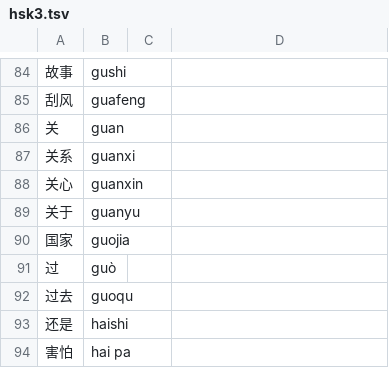
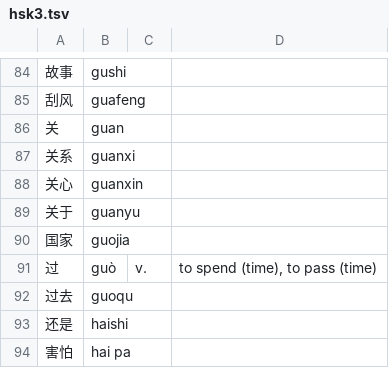
Before and after one commit to samblenny/ime_engine, a TSV file: vocab/hsk3.tsv, drawn as a sheet; only a part is shown, gaps mark what is left out.

```diff
--- a/vocab/hsk3.tsv
+++ b/vocab/hsk3.tsv
@@ -90,3 +90,3 @@
 国家	guojia
-过	guò
+过	guò	v.	to spend (time), to pass (time)
 过去	guoqu
```
Also changed, not shown: vocab/hsk2.tsv, vocab/hsk3-extra.tsv, 6 other files.
